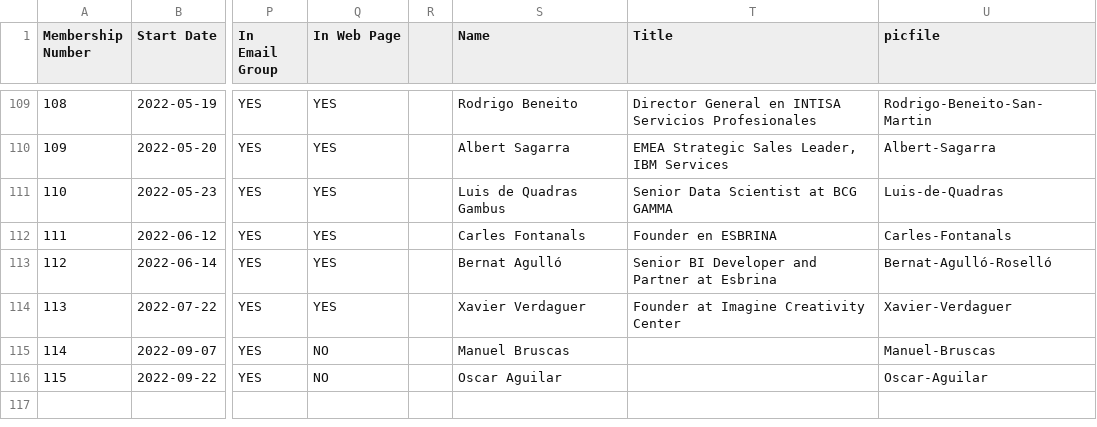
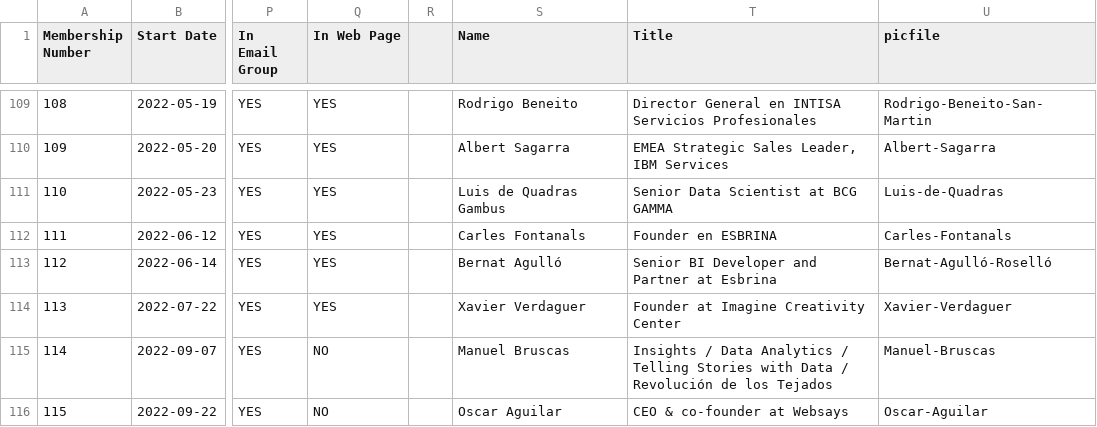
Before and after one commit to friquifund/website, a CSV file: _data/team.csv, drawn as a sheet; only a part is shown, gaps mark what is left out; the diff names each change by its address in the sheet, - before the commit and + after, or states it on an @@ line.

Commit message:
Add files via upload

```diff
--- a/_data/team.csv
+++ b/_data/team.csv
-T115 (Title): (empty)
+T115 (Title): Insights / Data Analytics / Telling Stories with Data / Revolución de los Tejados
-T116 (Title): (empty)
+T116 (Title): CEO & co-founder at Websays
```
